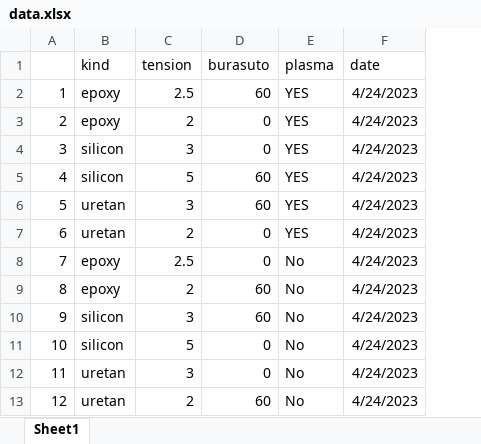
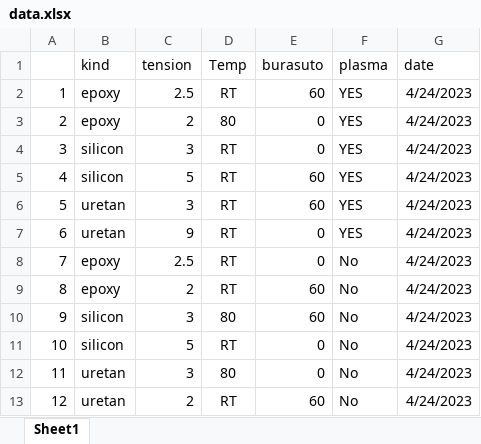
Before and after one commit to zzaizzai/plotly-graph-store, an Excel workbook: data.xlsx, sheet Sheet1, drawn as a sheet; values as stored, in another font and other column widths than the file's, no borders; the diff names each change by its address in the sheet, - before the commit and + after, or states it on an @@ line.

```diff
--- a/data.xlsx (sheet Sheet1)
+++ b/data.xlsx (sheet Sheet1)
+column D (Temp), rows 2-13: RT | 80 | RT | RT | RT | RT | RT | RT | 80 | RT | 80 | RT
-C7 (tension): 2
+C7 (tension): 9
```
Also changed, not shown: 2 other files.
